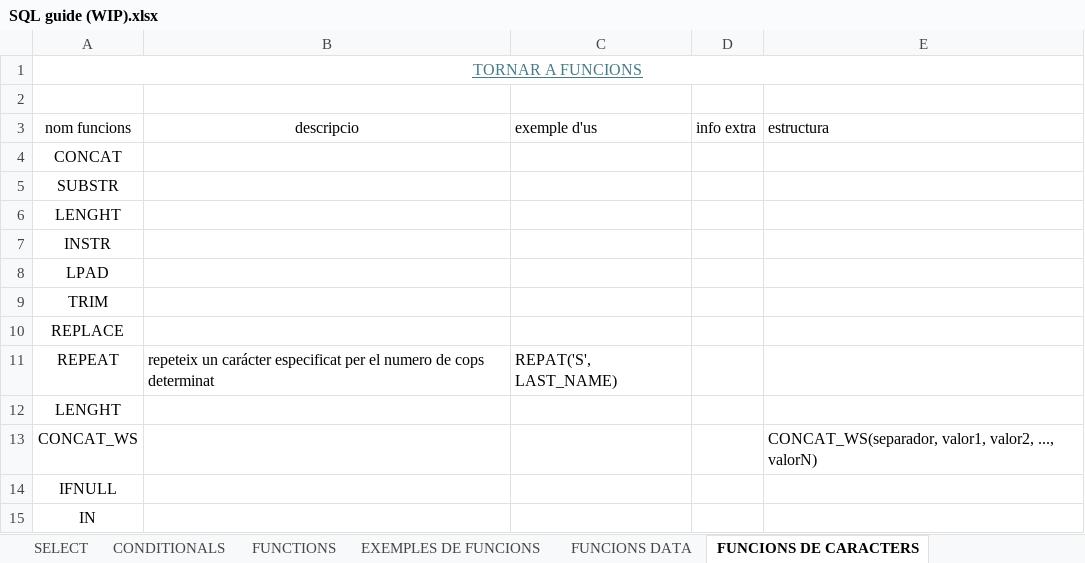
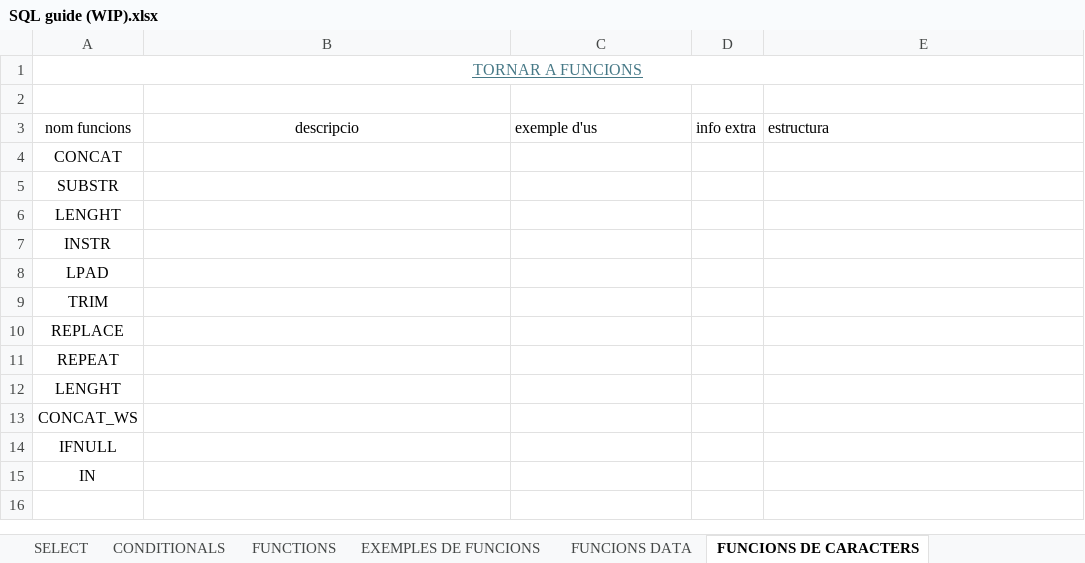
Before and after one commit to guillemci/Montilivi-Repo1, an Excel workbook: databases/info/SQL guide (WIP).xlsx, sheet FUNCIONS DE CARACTERS, drawn as a sheet; values as stored, in another font and other column widths than the file's, no borders; the diff names each change by its address in the sheet, - before the commit and + after, or states it on an @@ line.

```diff
--- a/databases/info/SQL guide (WIP).xlsx (sheet FUNCIONS DE CARACTERS)
+++ b/databases/info/SQL guide (WIP).xlsx (sheet FUNCIONS DE CARACTERS)
-B11: repeteix un carácter especificat per el numero de cops determinat
+B11: (empty)
-C11: REPAT('S', LAST_NAME)
+C11: (empty)
-E13: CONCAT_WS(separador, valor1, valor2, ..., valorN)
+E13: (empty)
```
Also changed, not shown: sheet FUNCIONS DATA, sheet EXTRAS, 3 other files.
